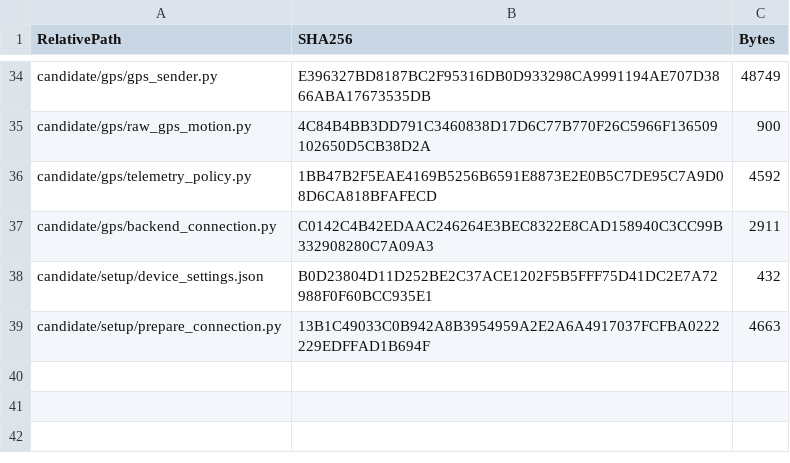
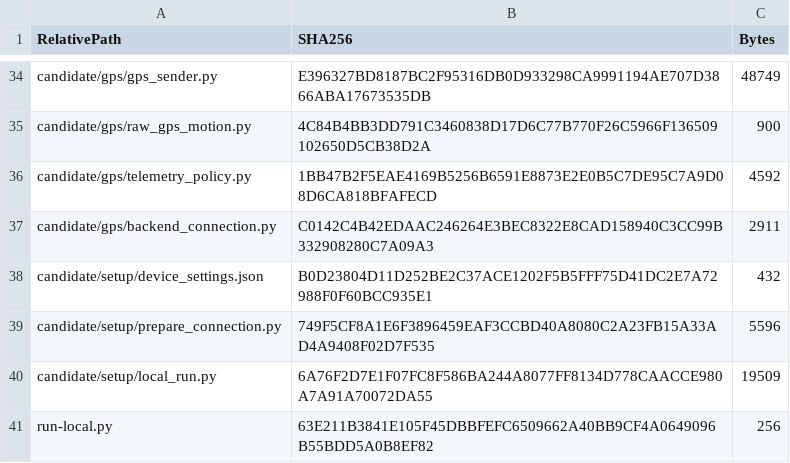
Before and after one commit to centrabusapp-png/PI-2-UNIFIED, a CSV file: CANDIDATE_SHA256.csv, drawn as a sheet; only a part is shown, gaps mark what is left out.

Commit message:
Add guided real local GPS test setup preserving GPS-002 identity and queue

```diff
--- a/CANDIDATE_SHA256.csv
+++ b/CANDIDATE_SHA256.csv
@@ -38,2 +38,4 @@
 "candidate/setup/device_settings.json","B0D23804D11D252BE2C37ACE1202F5B5FFF75D41DC2E7A72988F0F60BCC935E1","432"
-"candidate/setup/prepare_connection.py","13B1C49033C0B942A8B3954959A2E2A6A4917037FCFBA0222229EDFFAD1B694F","4663"
+"candidate/setup/prepare_connection.py","749F5CF8A1E6F3896459EAF3CCBD40A8080C2A23FB15A33AD4A9408F02D7F535","5596"
+"candidate/setup/local_run.py","6A76F2D7E1F07FC8F586BA244A8077FF8134D778CAACCE980A7A91A70072DA55","19509"
+"run-local.py","63E211B3841E105F45DBBFEFC6509662A40BB9CF4A0649096B55BDD5A0B8EF82","256"
```
Also changed, not shown: 11 other files.
